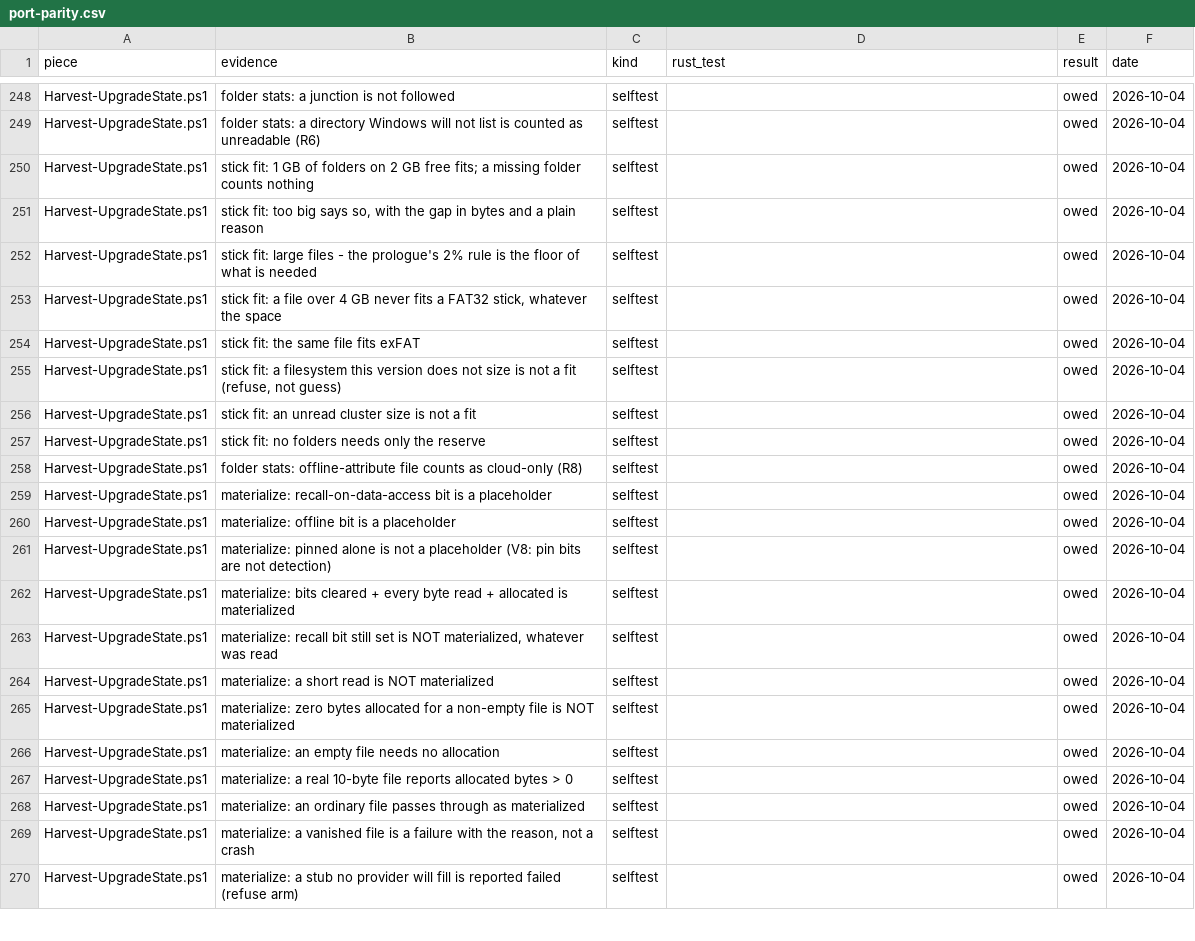
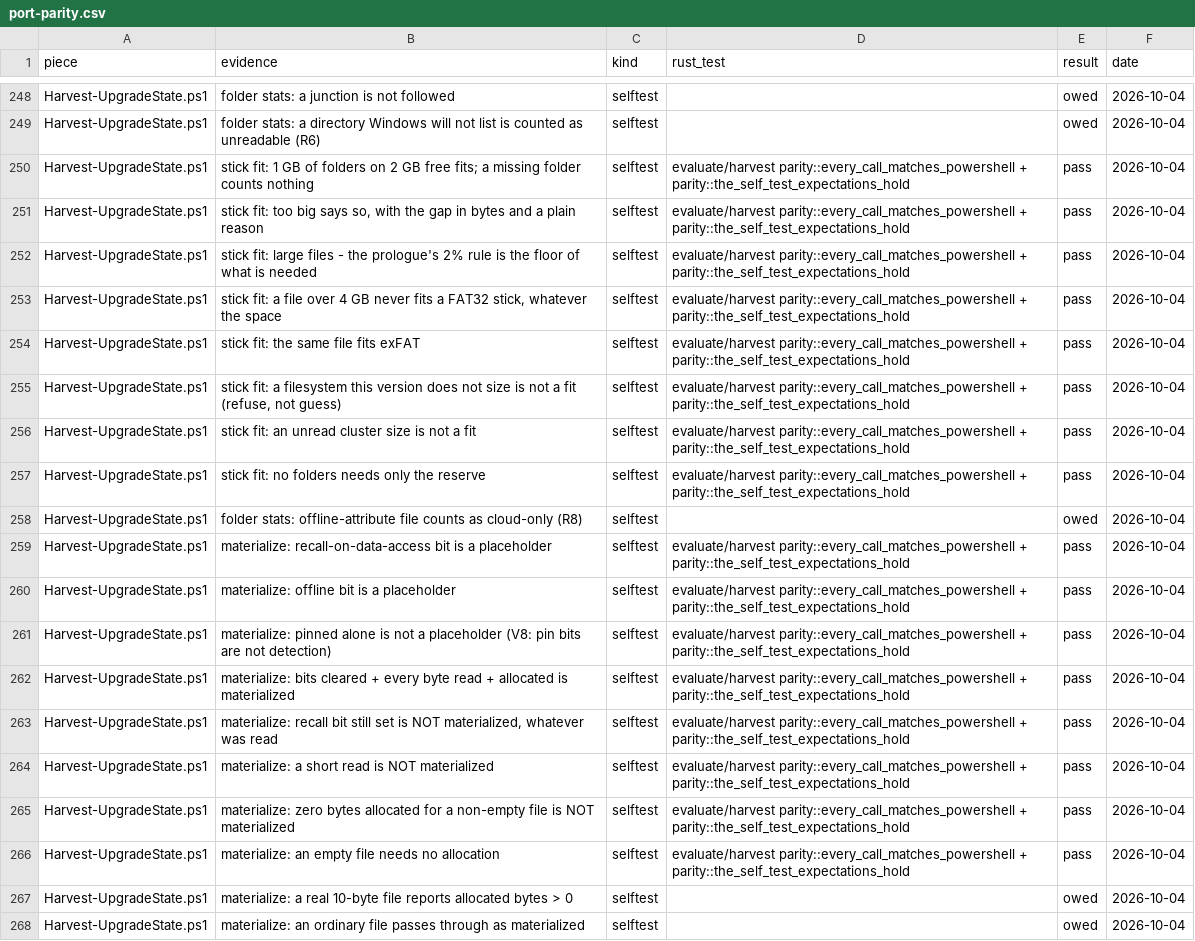
Before and after one commit to addlatt/upgrade_, a CSV file: docs/validation-results/port-parity.csv, drawn as a sheet; only a part is shown, gaps mark what is left out; the shorter side is filled out with more unchanged rows; the diff covers the shown part only.

```diff
--- a/docs/validation-results/port-parity.csv
+++ b/docs/validation-results/port-parity.csv
@@ -249,19 +249,19 @@ Harvest-UpgradeState.ps1,folder stats: a junction is not followed,selftest,,owed
 Harvest-UpgradeState.ps1,folder stats: a directory Windows will not list is counted as unreadable (R6),selftest,,owed,2026-10-04
-Harvest-UpgradeState.ps1,stick fit: 1 GB of folders on 2 GB free fits; a missing folder counts nothing,selftest,,owed,2026-10-04
-Harvest-UpgradeState.ps1,"stick fit: too big says so, with the gap in bytes and a plain reason",selftest,,owed,2026-10-04
-Harvest-UpgradeState.ps1,stick fit: large files - the prologue's 2% rule is the floor of what is needed,selftest,,owed,2026-10-04
-Harvest-UpgradeState.ps1,"stick fit: a file over 4 GB never fits a FAT32 stick, whatever the space",selftest,,owed,2026-10-04
-Harvest-UpgradeState.ps1,stick fit: the same file fits exFAT,selftest,,owed,2026-10-04
-Harvest-UpgradeState.ps1,"stick fit: a filesystem this version does not size is not a fit (refuse, not guess)",selftest,,owed,2026-10-04
-Harvest-UpgradeState.ps1,stick fit: an unread cluster size is not a fit,selftest,,owed,2026-10-04
-Harvest-UpgradeState.ps1,stick fit: no folders needs only the reserve,selftest,,owed,2026-10-04
+Harvest-UpgradeState.ps1,stick fit: 1 GB of folders on 2 GB free fits; a missing folder counts nothing,selftest,evaluate/harvest parity::every_call_matches_powershell + parity::the_self_test_expectations_hold,pass,2026-10-04
+Harvest-UpgradeState.ps1,"stick fit: too big says so, with the gap in bytes and a plain reason",selftest,evaluate/harvest parity::every_call_matches_powershell + parity::the_self_test_expectations_hold,pass,2026-10-04
+Harvest-UpgradeState.ps1,stick fit: large files - the prologue's 2% rule is the floor of what is needed,selftest,evaluate/harvest parity::every_call_matches_powershell + parity::the_self_test_expectations_hold,pass,2026-10-04
+Harvest-UpgradeState.ps1,"stick fit: a file over 4 GB never fits a FAT32 stick, whatever the space",selftest,evaluate/harvest parity::every_call_matches_powershell + parity::the_self_test_expectations_hold,pass,2026-10-04
+Harvest-UpgradeState.ps1,stick fit: the same file fits exFAT,selftest,evaluate/harvest parity::every_call_matches_powershell + parity::the_self_test_expectations_hold,pass,2026-10-04
+Harvest-UpgradeState.ps1,"stick fit: a filesystem this version does not size is not a fit (refuse, not guess)",selftest,evaluate/harvest parity::every_call_matches_powershell + parity::the_self_test_expectations_hold,pass,2026-10-04
+Harvest-UpgradeState.ps1,stick fit: an unread cluster size is not a fit,selftest,evaluate/harvest parity::every_call_matches_powershell + parity::the_self_test_expectations_hold,pass,2026-10-04
+Harvest-UpgradeState.ps1,stick fit: no folders needs only the reserve,selftest,evaluate/harvest parity::every_call_matches_powershell + parity::the_self_test_expectations_hold,pass,2026-10-04
 Harvest-UpgradeState.ps1,folder stats: offline-attribute file counts as cloud-only (R8),selftest,,owed,2026-10-04
-Harvest-UpgradeState.ps1,materialize: recall-on-data-access bit is a placeholder,selftest,,owed,2026-10-04
-Harvest-UpgradeState.ps1,materialize: offline bit is a placeholder,selftest,,owed,2026-10-04
-Harvest-UpgradeState.ps1,materialize: pinned alone is not a placeholder (V8: pin bits are not detection),selftest,,owed,2026-10-04
-Harvest-UpgradeState.ps1,materialize: bits cleared + every byte read + allocated is materialized,selftest,,owed,2026-10-04
-Harvest-UpgradeState.ps1,"materialize: recall bit still set is NOT materialized, whatever was read",selftest,,owed,2026-10-04
-Harvest-UpgradeState.ps1,materialize: a short read is NOT materialized,selftest,,owed,2026-10-04
-Harvest-UpgradeState.ps1,materialize: zero bytes allocated for a non-empty file is NOT materialized,selftest,,owed,2026-10-04
-Harvest-UpgradeState.ps1,materialize: an empty file needs no allocation,selftest,,owed,2026-10-04
+Harvest-UpgradeState.ps1,materialize: recall-on-data-access bit is a placeholder,selftest,evaluate/harvest parity::every_call_matches_powershell + parity::the_self_test_expectations_hold,pass,2026-10-04
+Harvest-UpgradeState.ps1,materialize: offline bit is a placeholder,selftest,evaluate/harvest parity::every_call_matches_powershell + parity::the_self_test_expectations_hold,pass,2026-10-04
+Harvest-UpgradeState.ps1,materialize: pinned alone is not a placeholder (V8: pin bits are not detection),selftest,evaluate/harvest parity::every_call_matches_powershell + parity::the_self_test_expectations_hold,pass,2026-10-04
+Harvest-UpgradeState.ps1,materialize: bits cleared + every byte read + allocated is materialized,selftest,evaluate/harvest parity::every_call_matches_powershell + parity::the_self_test_expectations_hold,pass,2026-10-04
+Harvest-UpgradeState.ps1,"materialize: recall bit still set is NOT materialized, whatever was read",selftest,evaluate/harvest parity::every_call_matches_powershell + parity::the_self_test_expectations_hold,pass,2026-10-04
+Harvest-UpgradeState.ps1,materialize: a short read is NOT materialized,selftest,evaluate/harvest parity::every_call_matches_powershell + parity::the_self_test_expectations_hold,pass,2026-10-04
+Harvest-UpgradeState.ps1,materialize: zero bytes allocated for a non-empty file is NOT materialized,selftest,evaluate/harvest parity::every_call_matches_powershell + parity::the_self_test_expectations_hold,pass,2026-10-04
+Harvest-UpgradeState.ps1,materialize: an empty file needs no allocation,selftest,evaluate/harvest parity::every_call_matches_powershell + parity::the_self_test_expectations_hold,pass,2026-10-04
 Harvest-UpgradeState.ps1,materialize: a real 10-byte file reports allocated bytes > 0,selftest,,owed,2026-10-04
```
Also changed, not shown: 38 edited cells elsewhere in this file, 15 other files.
